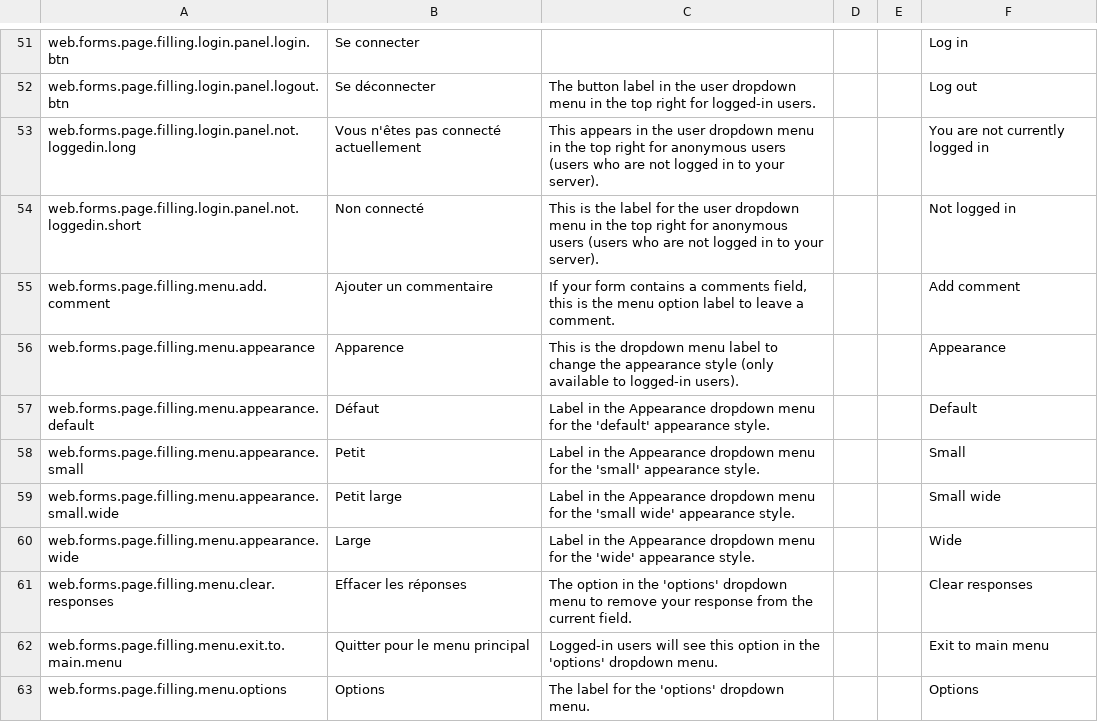
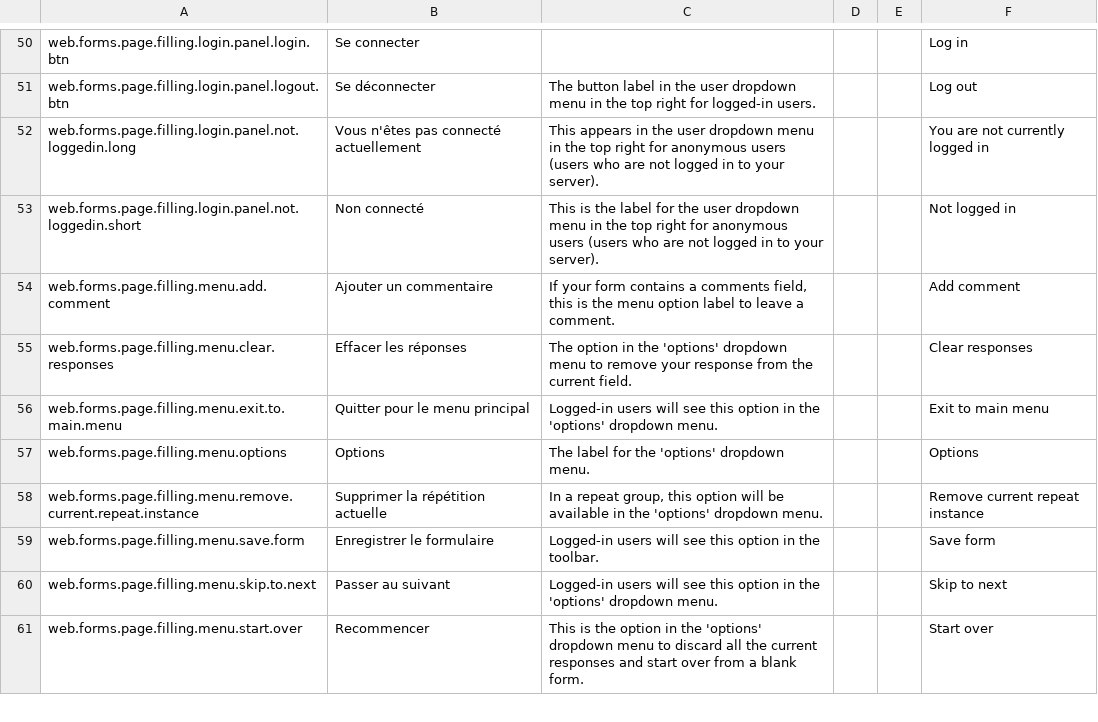
Before and after one commit to surveycto/translation-tables, a CSV file: webforms/scto-webforms-french.csv, drawn as a sheet; only a part is shown, gaps mark what is left out; the shorter side is filled out with more unchanged rows; the diff covers the shown part only.

```diff
--- a/webforms/scto-webforms-french.csv
+++ b/webforms/scto-webforms-french.csv
@@ -55,7 +54,2 @@ web.forms.page.filling.login.panel.not.loggedin.short,"Non connecté","This is t
 web.forms.page.filling.menu.add.comment,"Ajouter un commentaire","If your form contains a comments field, this is the menu option label to leave a comment. ",,,"Add comment"
-web.forms.page.filling.menu.appearance,Apparence,"This is the dropdown menu label to change the appearance style (only available to logged-in users).",,,Appearance
-web.forms.page.filling.menu.appearance.default,Défaut,"Label in the Appearance dropdown menu for the 'default' appearance style.",,,Default
-web.forms.page.filling.menu.appearance.small,Petit,"Label in the Appearance dropdown menu for the 'small' appearance style.",,,Small
-web.forms.page.filling.menu.appearance.small.wide,"Petit large","Label in the Appearance dropdown menu for the 'small wide' appearance style.",,,"Small wide"
-web.forms.page.filling.menu.appearance.wide,Large,"Label in the Appearance dropdown menu for the 'wide' appearance style.",,,Wide
 web.forms.page.filling.menu.clear.responses,"Effacer les réponses","The option in the 'options' dropdown menu to remove your response from the current field. ",,,"Clear responses"
```
Also changed, not shown: 10 added rows, 1 removed row and 11 edited cells elsewhere in this file.
